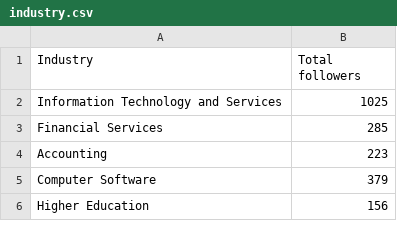
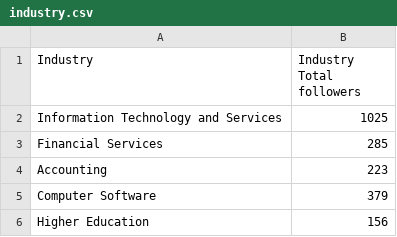
Before and after one commit to iiabdulrazak/linkedin_challenge, a CSV file: data/created/industry.csv, drawn as a sheet; only a part is shown.

```diff
--- a/data/created/industry.csv
+++ b/data/created/industry.csv
@@ -1,2 +1,2 @@
-Industry,Total followers
+Industry,Industry Total followers
 Information Technology and Services,1025
```
Also changed, not shown: data/created/jobFunction.csv, data/created/location.csv, 3 other files.
